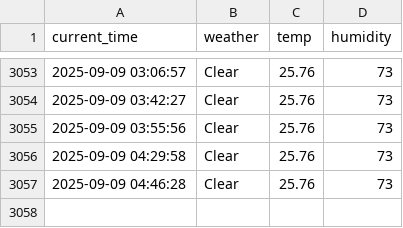
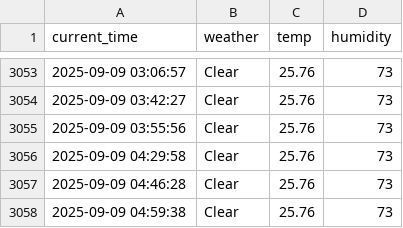
Before and after one commit to rlaxogudp/Seoul_weather_5m, a CSV file: seoul_weather.csv, drawn as a sheet; only a part is shown, gaps mark what is left out; the diff names each change by its address in the sheet, - before the commit and + after, or states it on an @@ line.

```diff
--- a/seoul_weather.csv
+++ b/seoul_weather.csv
+row 3058: 2025-09-09 04:59:38 | Clear | 25.76 | 73
```
